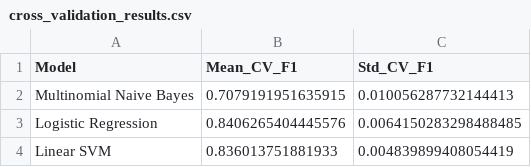
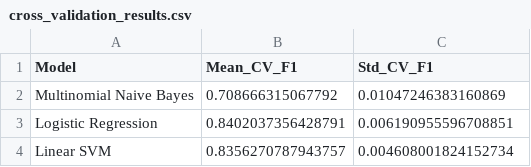
Before and after one commit to Yaserabulaban/fifa23-review-sentiment, a CSV file: outputs/cross_validation_results.csv, drawn as a sheet.

```diff
--- a/outputs/cross_validation_results.csv
+++ b/outputs/cross_validation_results.csv
@@ -1,4 +1,4 @@
 Model,Mean_CV_F1,Std_CV_F1
-Multinomial Naive Bayes,0.7079191951635915,0.010056287732144413
-Logistic Regression,0.8406265404445576,0.0064150283298488485
-Linear SVM,0.836013751881933,0.004839899408054419
+Multinomial Naive Bayes,0.708666315067792,0.01047246383160869
+Logistic Regression,0.8402037356428791,0.006190955596708851
+Linear SVM,0.8356270787943757,0.004608001824152734
```
Also changed, not shown: outputs/hypothesis_results.csv, outputs/transformer_sample_predictions.csv, 30 other files.
